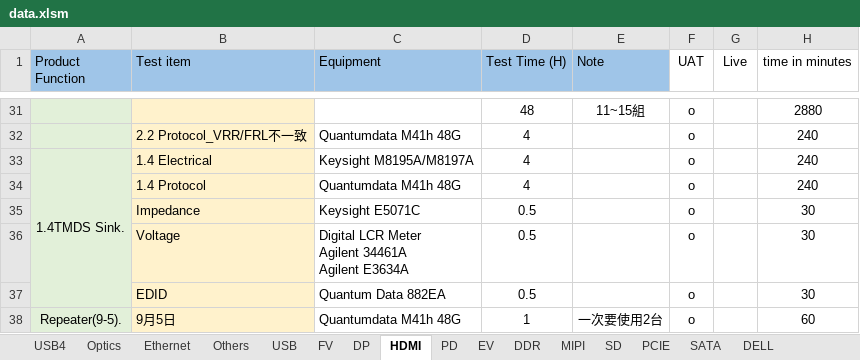
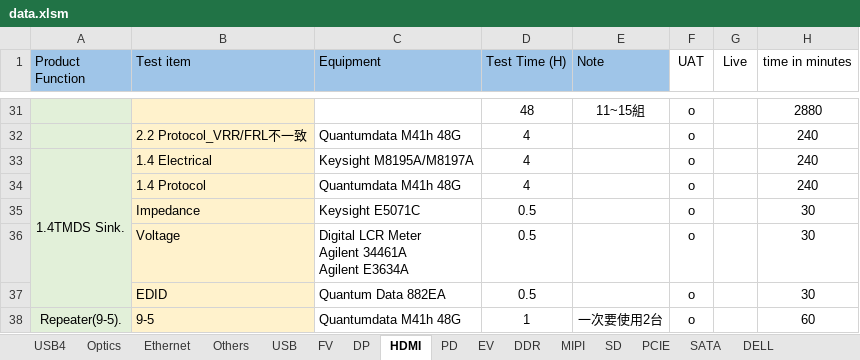
Before and after one commit to sakiman/GRLDemoSite, an Excel workbook: docs/data.xlsm, sheet HDMI, drawn as a sheet; only a part is shown, gaps mark what is left out; values as stored, in another font and other column widths than the file's, no borders; the diff names each change by its address in the sheet, - before the commit and + after, or states it on an @@ line.

```diff
--- a/docs/data.xlsm (sheet HDMI)
+++ b/docs/data.xlsm (sheet HDMI)
-B38 (Test item): 9月5日
+B38 (Test item): 9-5
```
Also changed, not shown: sheet USB, sheet USB4, formulas that keep their value, 1 other file.
